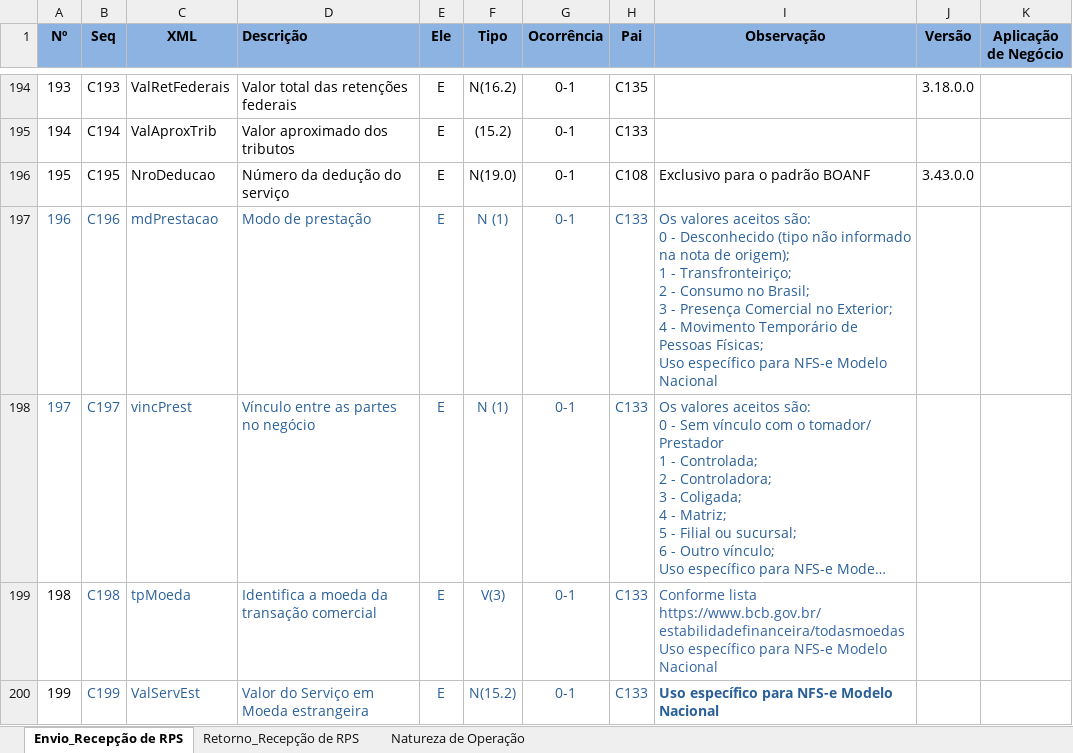
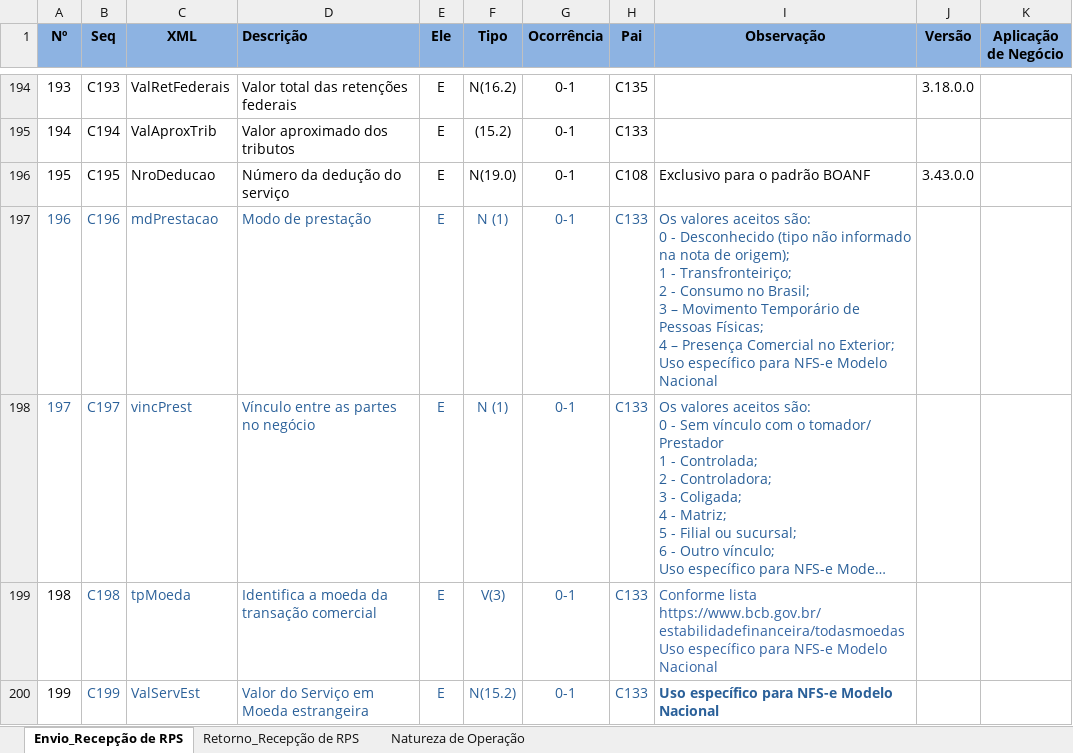
Before and after one commit to migrate-company/integracao-InvoiCy-BR, an Excel workbook: Emissão/Layouts/Layout Recepcao RPS - NFSe.xlsx, sheet Envio_Recepção de RPS, drawn as a sheet; only a part is shown, gaps mark what is left out; long unchanged cells end in …; values as stored, in another font and other column widths than the file's, no borders; conditional formats not drawn; ↵ is a line break in a cell; the diff names each change by its address in the sheet, - before the commit and + after, or states it on an @@ line.

Commit message:
Ajuste nas Opções do campo mdPrestacao
Ajuste nas Opções do campo mdPrestacao

```diff
--- a/Emissão/Layouts/Layout Recepcao RPS - NFSe.xlsx (sheet Envio_Recepção de RPS)
+++ b/Emissão/Layouts/Layout Recepcao RPS - NFSe.xlsx (sheet Envio_Recepção de RPS)
-I197 (Observação): …Brasil; ↵ 3 - Presença Comercial no Exterior; ↵ 4 - Movimento Temporário de Pessoas Físicas; ↵ Uso específico…
+I197 (Observação): …Brasil; ↵ 3 – Movimento Temporário de Pessoas Físicas; ↵ 4 – Presença Comercial no Exterior; ↵ Uso específico…
```
